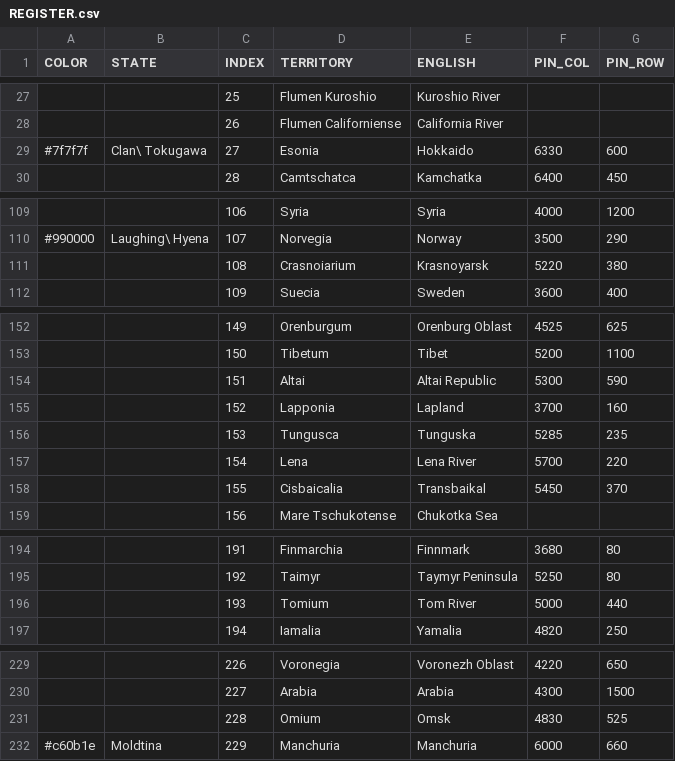
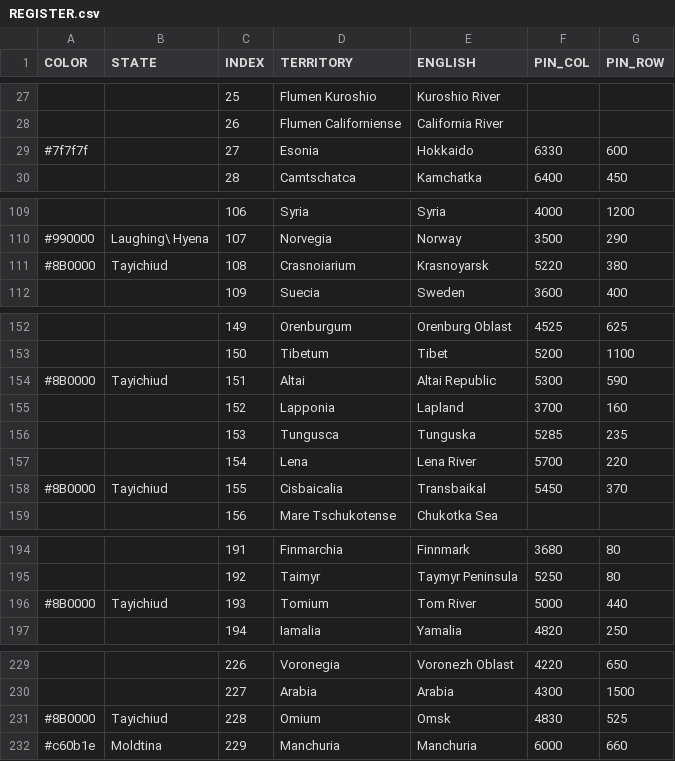
Before and after one commit to MountAye/map-nationstates-philosophers, a CSV file: REGISTER.csv, drawn as a sheet; only a part is shown, gaps mark what is left out.

```diff
--- a/REGISTER.csv
+++ b/REGISTER.csv
@@ -28,3 +28,3 @@ COLOR,STATE,INDEX,TERRITORY,ENGLISH,PIN_COL,PIN_ROW
 ,,26,Flumen Californiense,California River,,
-#7f7f7f,Clan\ Tokugawa,27,Esonia,Hokkaido,6330,600
+#7f7f7f, ,27,Esonia,Hokkaido,6330,600
 ,,28,Camtschatca,Kamchatka,6400,450
@@ -110,3 +110,3 @@ COLOR,STATE,INDEX,TERRITORY,ENGLISH,PIN_COL,PIN_ROW
 #990000,Laughing\ Hyena,107,Norvegia,Norway,3500,290
-,,108,Crasnoiarium,Krasnoyarsk,5220,380
+#8B0000,Tayichiud,108,Crasnoiarium,Krasnoyarsk,5220,380
 ,,109,Suecia,Sweden,3600,400
@@ -153,3 +153,3 @@ COLOR,STATE,INDEX,TERRITORY,ENGLISH,PIN_COL,PIN_ROW
 ,,150,Tibetum,Tibet,5200,1100
-,,151,Altai,Altai Republic,5300,590
+#8B0000,Tayichiud,151,Altai,Altai Republic,5300,590
 ,,152,Lapponia,Lapland,3700,160
@@ -157,3 +157,3 @@ COLOR,STATE,INDEX,TERRITORY,ENGLISH,PIN_COL,PIN_ROW
 ,,154,Lena,Lena River,5700,220
-,,155,Cisbaicalia,Transbaikal,5450,370
+#8B0000,Tayichiud,155,Cisbaicalia,Transbaikal,5450,370
 ,,156,Mare Tschukotense,Chukotka Sea,,
@@ -195,3 +195,3 @@ COLOR,STATE,INDEX,TERRITORY,ENGLISH,PIN_COL,PIN_ROW
 ,,192,Taimyr,Taymyr Peninsula,5250,80
-,,193,Tomium,Tom River,5000,440
+#8B0000,Tayichiud,193,Tomium,Tom River,5000,440
 ,,194,Iamalia,Yamalia,4820,250
@@ -230,3 +230,3 @@ COLOR,STATE,INDEX,TERRITORY,ENGLISH,PIN_COL,PIN_ROW
 ,,227,Arabia,Arabia,4300,1500
-,,228,Omium,Omsk,4830,525
+#8B0000,Tayichiud,228,Omium,Omsk,4830,525
 #c60b1e,Moldtina,229,Manchuria,Manchuria,6000,660
```
Also changed, not shown: 2 other files.
